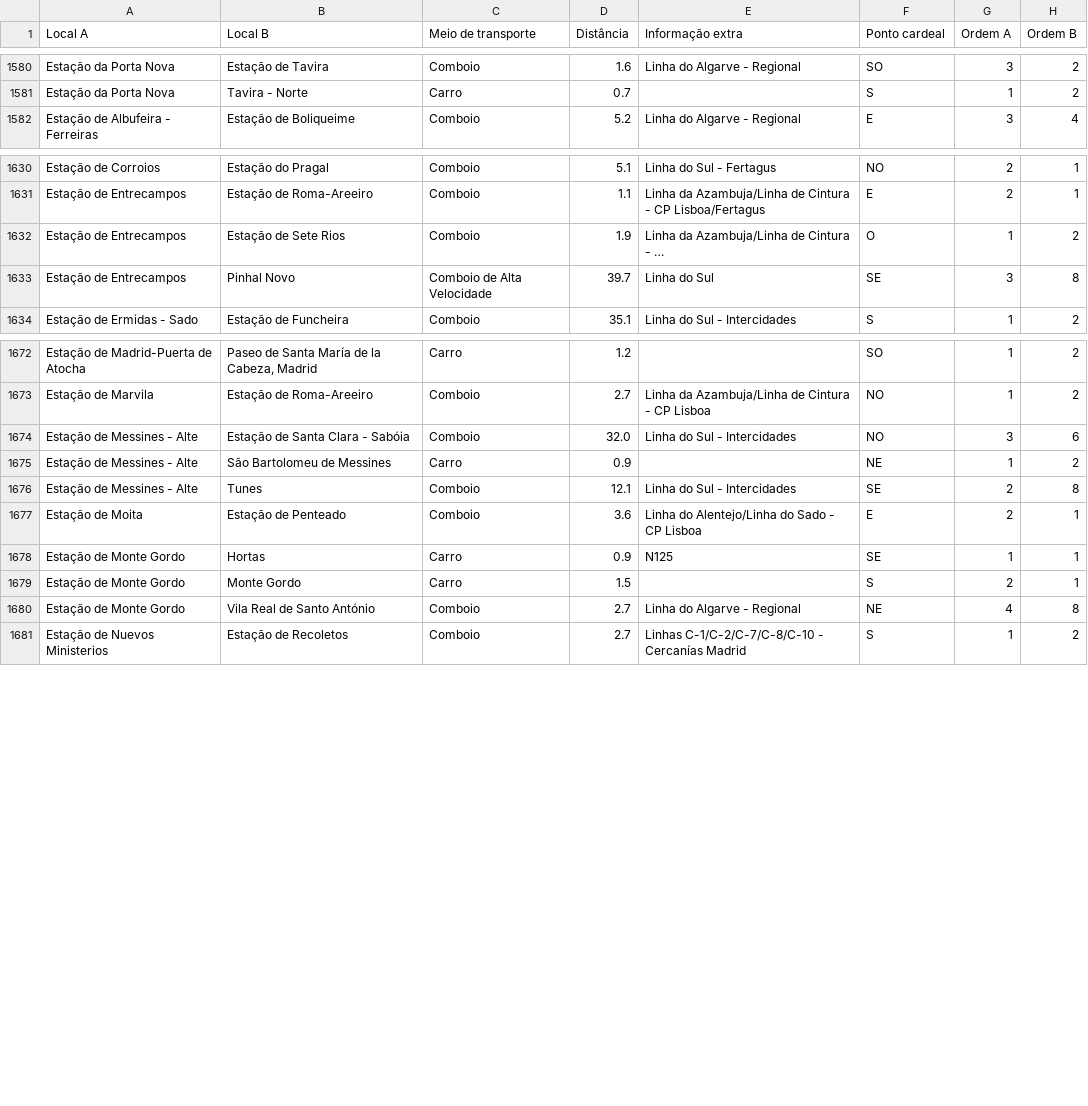
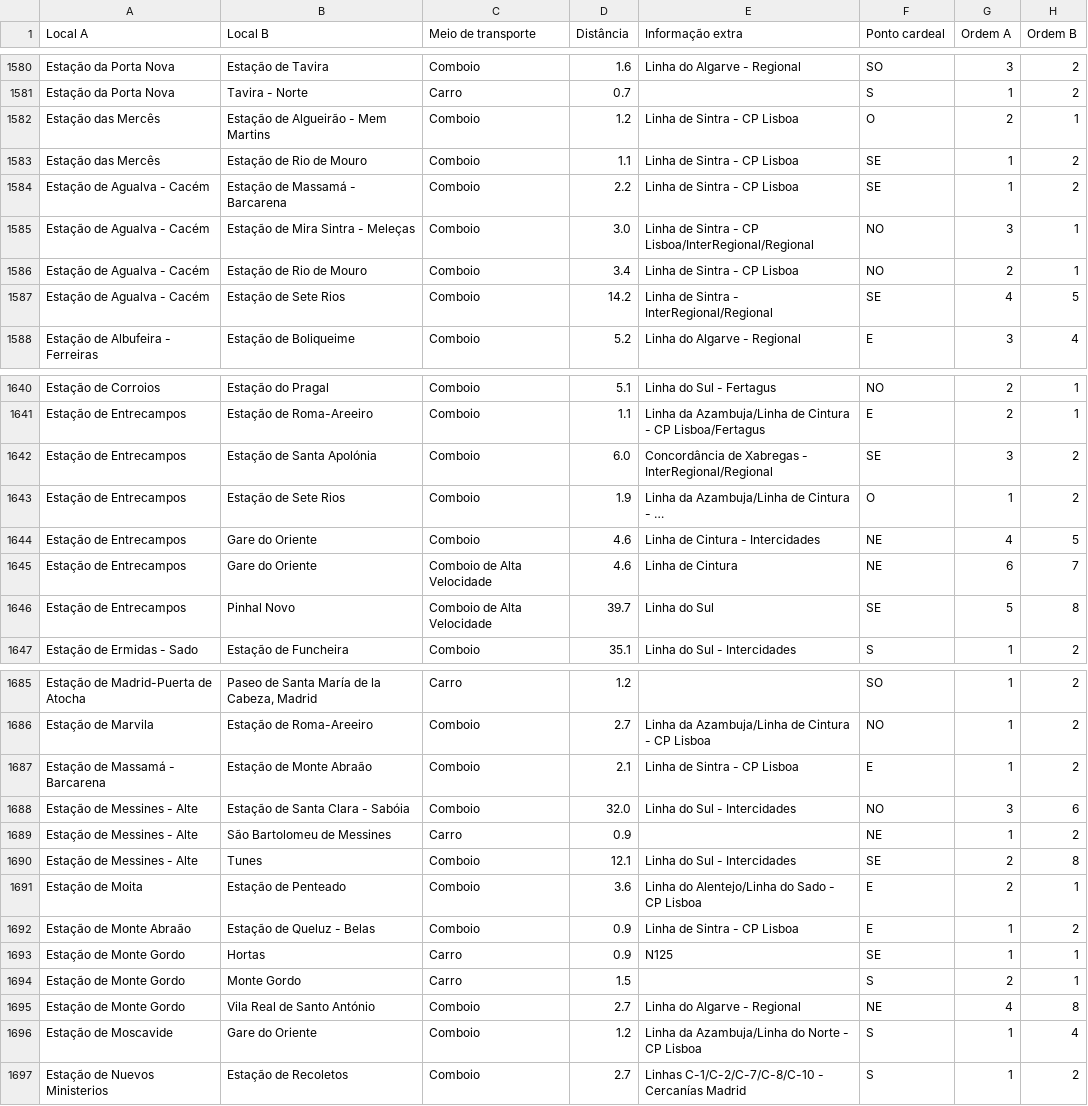
Before and after one commit to migueldgoncalves/Viajar, a CSV file: src/viajar/base_dados/ligacao.csv, drawn as a sheet; only a part is shown, gaps mark what is left out; long unchanged cells end in …; addresses are those after the commit; the diff covers the shown part only; the diff names each change by its address in the sheet, - before the commit and + after, or states it on an @@ line.

Commit message:
Conclusão da Linha de Sintra e da Linha de Cintura

```diff
--- a/src/viajar/base_dados/ligacao.csv
+++ b/src/viajar/base_dados/ligacao.csv
+row 1582: Estação das Mercês | Estação de Algueirão - Mem Martins | Comboio | 1.2 | Linha de Sintra - CP Lisboa | O | 2 | 1
+row 1583: Estação das Mercês | Estação de Rio de Mouro | Comboio | 1.1 | Linha de Sintra - CP Lisboa | SE | 1 | 2
+row 1584: Estação de Agualva - Cacém | Estação de Massamá - Barcarena | Comboio | 2.2 | Linha de Sintra - CP Lisboa | SE | 1 | 2
+row 1585: Estação de Agualva - Cacém | Estação de Mira Sintra - Meleças | Comboio | 3.0 | Linha de Sintra - CP Lisboa/InterRegional/Regional | NO | 3 | 1
+row 1586: Estação de Agualva - Cacém | Estação de Rio de Mouro | Comboio | 3.4 | Linha de Sintra - CP Lisboa | NO | 2 | 1
+row 1587: Estação de Agualva - Cacém | Estação de Sete Rios | Comboio | 14.2 | Linha de Sintra - InterRegional/Regional | SE | 4 | 5
+row 1642: Estação de Entrecampos | Estação de Santa Apolónia | Comboio | 6.0 | Concordância de Xabregas - InterRegional/Regional | SE | 3 | 2
+row 1644: Estação de Entrecampos | Gare do Oriente | Comboio | 4.6 | Linha de Cintura - Intercidades | NE | 4 | 5
+row 1645: Estação de Entrecampos | Gare do Oriente | Comboio de Alta Velocidade | 4.6 | Linha de Cintura | NE | 6 | 7
-G1646 (Ordem A): 3
+G1646 (Ordem A): 5
+row 1687: Estação de Massamá - Barcarena | Estação de Monte Abraão | Comboio | 2.1 | Linha de Sintra - CP Lisboa | E | 1 | 2
+row 1692: Estação de Monte Abraão | Estação de Queluz - Belas | Comboio | 0.9 | Linha de Sintra - CP Lisboa | E | 1 | 2
+row 1696: Estação de Moscavide | Gare do Oriente | Comboio | 1.2 | Linha da Azambuja/Linha do Norte - CP Lisboa | S | 1 | 4
```
Also changed, not shown: 8 added rows and 1 edited cell elsewhere in this file, src/viajar/base_dados/local.csv, src/viajar/base_dados/local_portugal.csv, 3 other files.
